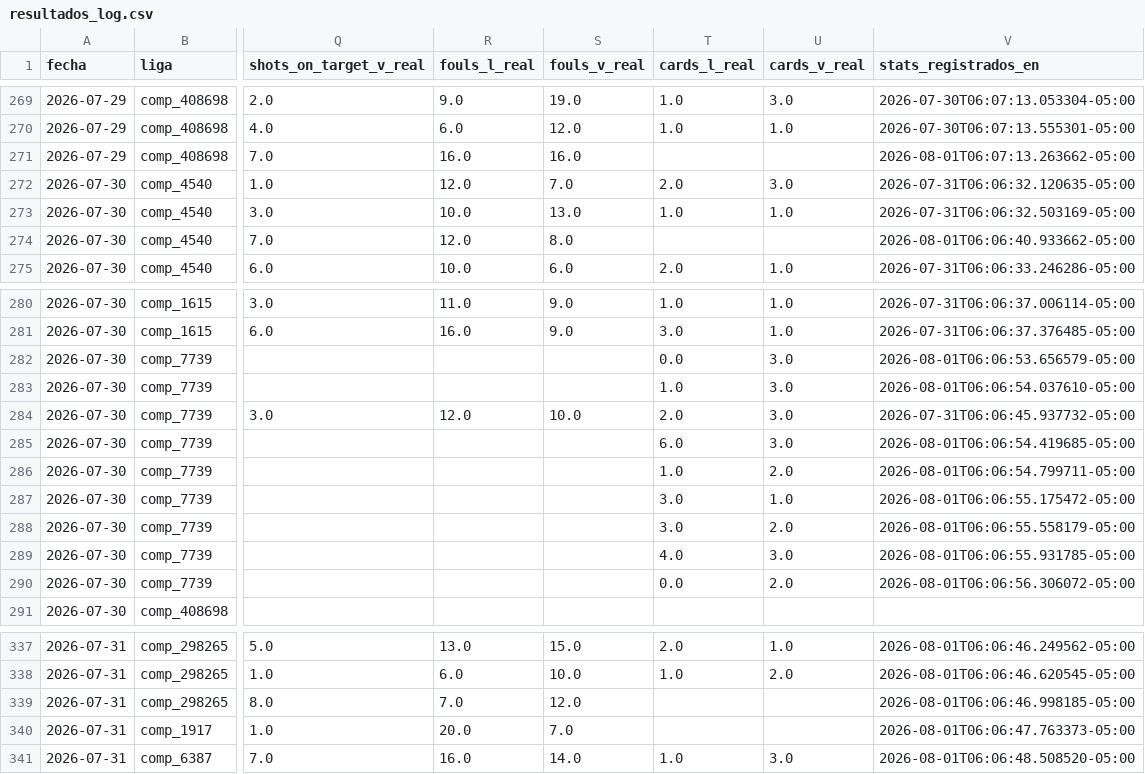
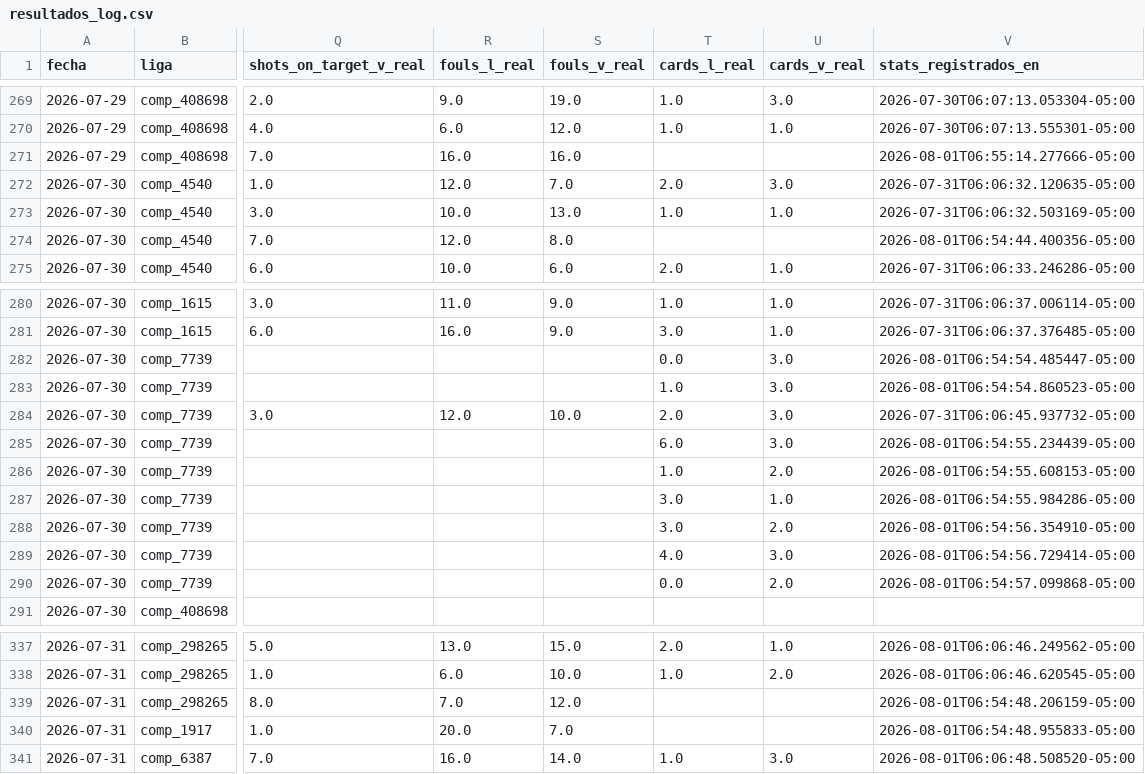
Before and after one commit to Sportpicks/SportPicks-Ligas, a CSV file: Data/resultados_log.csv, drawn as a sheet; only a part is shown, gaps mark what is left out; the diff names each change by its address in the sheet, - before the commit and + after, or states it on an @@ line.

```diff
--- a/Data/resultados_log.csv
+++ b/Data/resultados_log.csv
-V271 (stats_registrados_en): 2026-08-01T06:07:13.263662-05:00
+V271 (stats_registrados_en): 2026-08-01T06:55:14.277666-05:00
-V274 (stats_registrados_en): 2026-08-01T06:06:40.933662-05:00
+V274 (stats_registrados_en): 2026-08-01T06:54:44.400356-05:00
-V282 (stats_registrados_en): 2026-08-01T06:06:53.656579-05:00
+V282 (stats_registrados_en): 2026-08-01T06:54:54.485447-05:00
-V283 (stats_registrados_en): 2026-08-01T06:06:54.037610-05:00
+V283 (stats_registrados_en): 2026-08-01T06:54:54.860523-05:00
-V285 (stats_registrados_en): 2026-08-01T06:06:54.419685-05:00
+V285 (stats_registrados_en): 2026-08-01T06:54:55.234439-05:00
-V286 (stats_registrados_en): 2026-08-01T06:06:54.799711-05:00
+V286 (stats_registrados_en): 2026-08-01T06:54:55.608153-05:00
-V287 (stats_registrados_en): 2026-08-01T06:06:55.175472-05:00
+V287 (stats_registrados_en): 2026-08-01T06:54:55.984286-05:00
-V288 (stats_registrados_en): 2026-08-01T06:06:55.558179-05:00
+V288 (stats_registrados_en): 2026-08-01T06:54:56.354910-05:00
-V289 (stats_registrados_en): 2026-08-01T06:06:55.931785-05:00
+V289 (stats_registrados_en): 2026-08-01T06:54:56.729414-05:00
-V290 (stats_registrados_en): 2026-08-01T06:06:56.306072-05:00
+V290 (stats_registrados_en): 2026-08-01T06:54:57.099868-05:00
-V339 (stats_registrados_en): 2026-08-01T06:06:46.998185-05:00
+V339 (stats_registrados_en): 2026-08-01T06:54:48.206159-05:00
-V340 (stats_registrados_en): 2026-08-01T06:06:47.763373-05:00
+V340 (stats_registrados_en): 2026-08-01T06:54:48.955833-05:00
```
Also changed, not shown: Data/historial_picks.csv, Data/partidos/proximos.csv, 3 other files.
